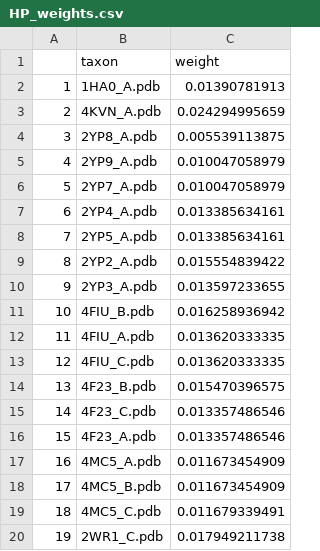
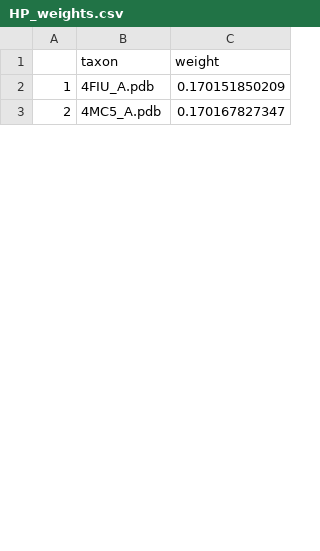
Before and after one commit to clauswilke/structural_prediction_of_ER, a CSV file: homologous_structures/weights/HP_weights.csv, drawn as a sheet; only a part is shown; removed rows and columns are numbered as before the commit, all else as after; the diff covers the shown part only; the diff names each change by its address in the sheet, - before the commit and + after, or states it on an @@ line.

Commit message:
Fixed rmsf, weights, trees

```diff
--- a/homologous_structures/weights/HP_weights.csv
+++ b/homologous_structures/weights/HP_weights.csv
-row 2: 1 | 1HA0_A.pdb | 0.01390781913
-row 3: 2 | 4KVN_A.pdb | 0.024294995659
-row 4: 3 | 2YP8_A.pdb | 0.005539113875
-row 5: 4 | 2YP9_A.pdb | 0.010047058979
-row 6: 5 | 2YP7_A.pdb | 0.010047058979
-row 7: 6 | 2YP4_A.pdb | 0.013385634161
-row 8: 7 | 2YP5_A.pdb | 0.013385634161
-row 9: 8 | 2YP2_A.pdb | 0.015554839422
-row 10: 9 | 2YP3_A.pdb | 0.013597233655
-row 11: 10 | 4FIU_B.pdb | 0.016258936942
@@ column A renumbered from row 2 down @@
-C2 (weight): 0.013620333335
+C2 (weight): 0.170151850209
-row 13: 12 | 4FIU_C.pdb | 0.013620333335
-row 14: 13 | 4F23_B.pdb | 0.015470396575
-row 15: 14 | 4F23_C.pdb | 0.013357486546
-row 16: 15 | 4F23_A.pdb | 0.013357486546
-C3 (weight): 0.011673454909
+C3 (weight): 0.170167827347
-row 18: 17 | 4MC5_B.pdb | 0.011673454909
-row 19: 18 | 4MC5_C.pdb | 0.011679339491
-row 20: 19 | 2WR1_C.pdb | 0.017949211738
```
Also changed, not shown: 3 added rows, 41 removed rows and 4 edited cells elsewhere in this file, homologous_structures/weights/DPH_weights.csv, homologous_structures/weights/JEH_weights.csv, 21 other files.
